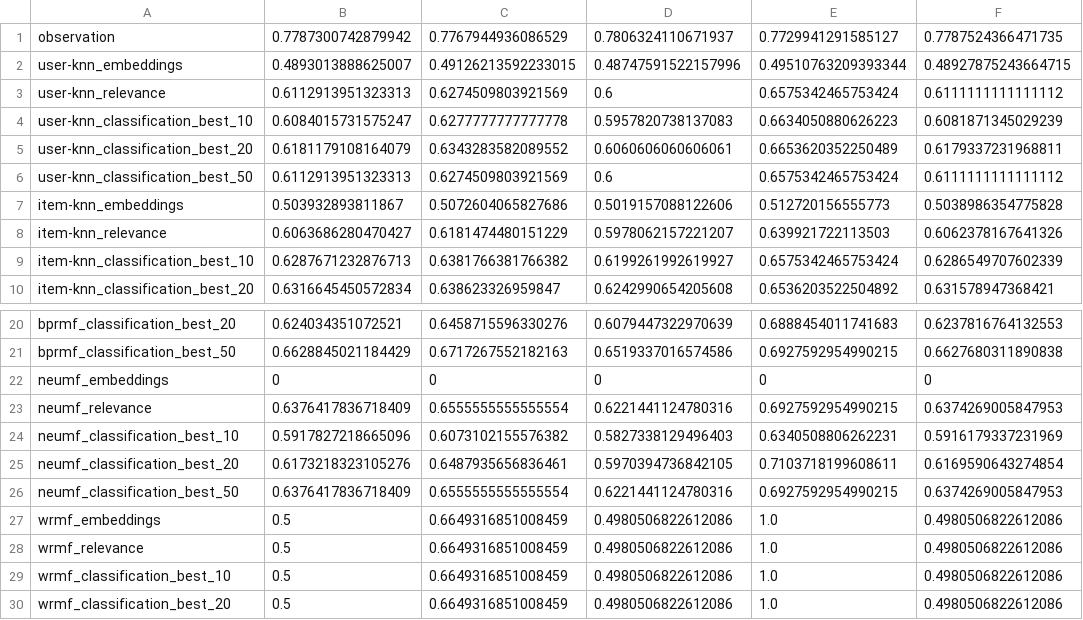
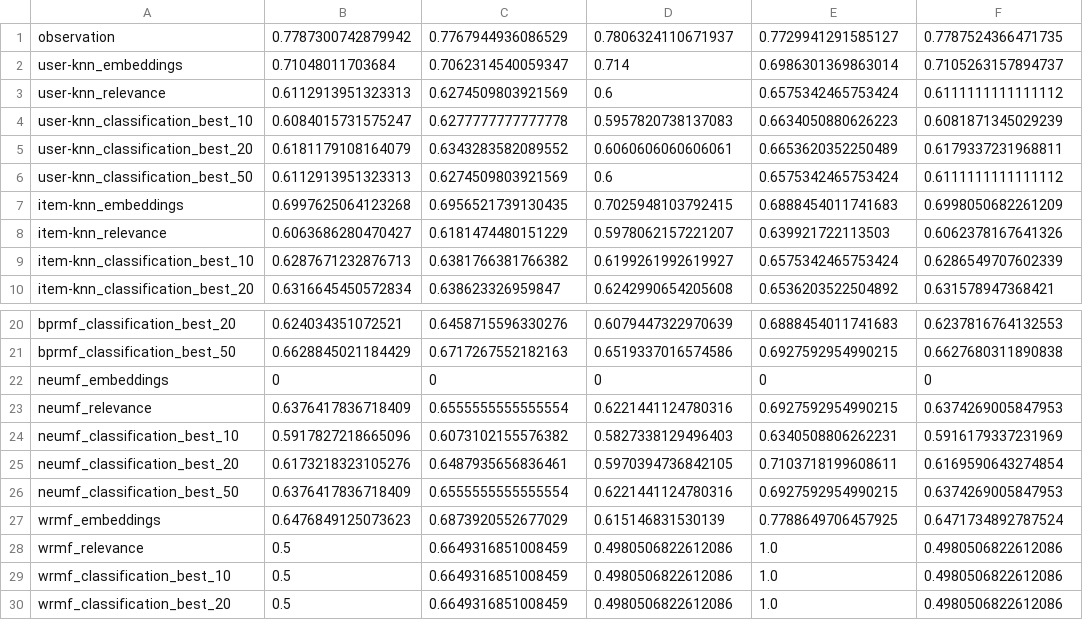
Before and after one commit to marinimau/privacy_and_fairness_in_recsys, a CSV file: results/movielens1m/sample/gender_inference_logistic_regression.csv, drawn as a sheet; only a part is shown, gaps mark what is left out.

```diff
--- a/results/movielens1m/sample/gender_inference_logistic_regression.csv
+++ b/results/movielens1m/sample/gender_inference_logistic_regression.csv
@@ -1,3 +1,3 @@
 observation,0.7787300742879942,0.7767944936086529,0.7806324110671937,0.7729941291585127,0.7787524366471735
-user-knn_embeddings,0.4893013888625007,0.49126213592233015,0.48747591522157996,0.49510763209393344,0.48927875243664715
+user-knn_embeddings,0.71048011703684,0.7062314540059347,0.714,0.6986301369863014,0.7105263157894737
 user-knn_relevance,0.6112913951323313,0.6274509803921569,0.6,0.6575342465753424,0.6111111111111112
@@ -6,3 +6,3 @@ user-knn_classification_best_20,0.6181179108164079,0.6343283582089552,0.60606060
 user-knn_classification_best_50,0.6112913951323313,0.6274509803921569,0.6,0.6575342465753424,0.6111111111111112
-item-knn_embeddings,0.503932893811867,0.5072604065827686,0.5019157088122606,0.512720156555773,0.5038986354775828
+item-knn_embeddings,0.6997625064123268,0.6956521739130435,0.7025948103792415,0.6888454011741683,0.6998050682261209
 item-knn_relevance,0.6063686280470427,0.6181474480151229,0.5978062157221207,0.639921722113503,0.6062378167641326
@@ -26,3 +26,3 @@ neumf_classification_best_20,0.6173218323105276,0.6487935656836461,0.59703947368
 neumf_classification_best_50,0.6376417836718409,0.6555555555555554,0.6221441124780316,0.6927592954990215,0.6374269005847953
-wrmf_embeddings,0.5,0.6649316851008459,0.4980506822612086,1.0,0.4980506822612086
+wrmf_embeddings,0.6476849125073623,0.6873920552677029,0.615146831530139,0.7788649706457925,0.6471734892787524
 wrmf_relevance,0.5,0.6649316851008459,0.4980506822612086,1.0,0.4980506822612086
```
Also changed, not shown: results/movielens1m/age_inference_logistic-regression.csv, results/movielens1m/age_inference_random-forest.csv, 20 other files.
